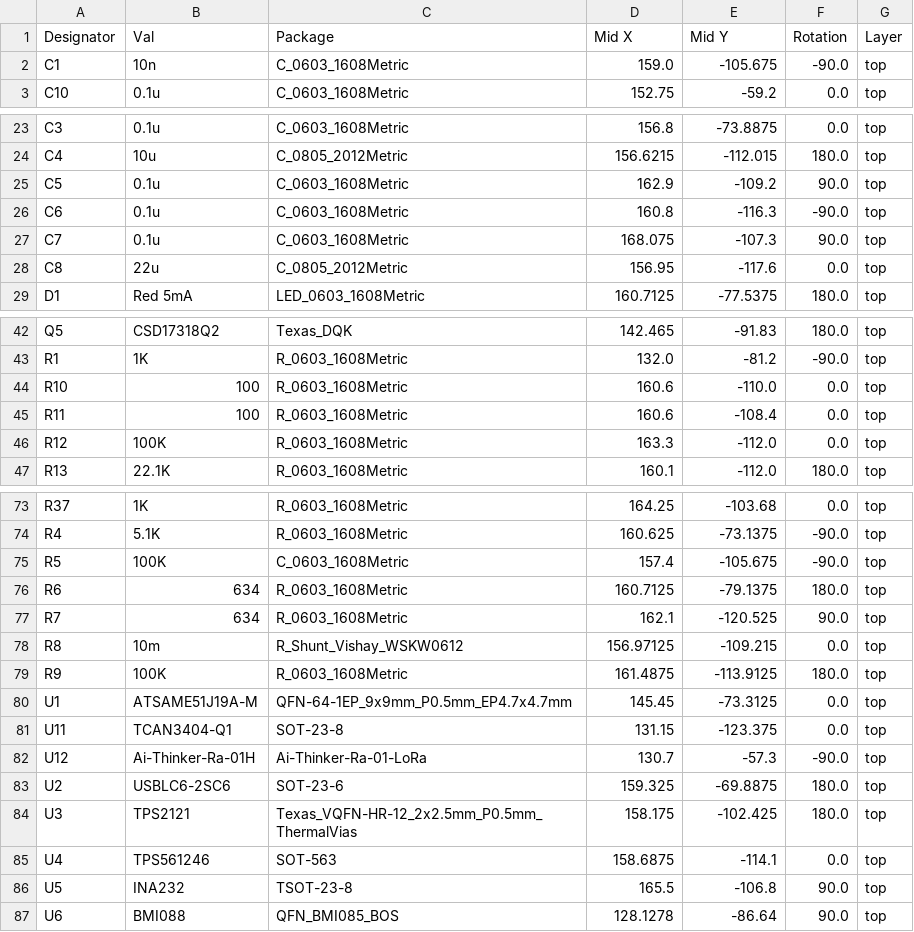
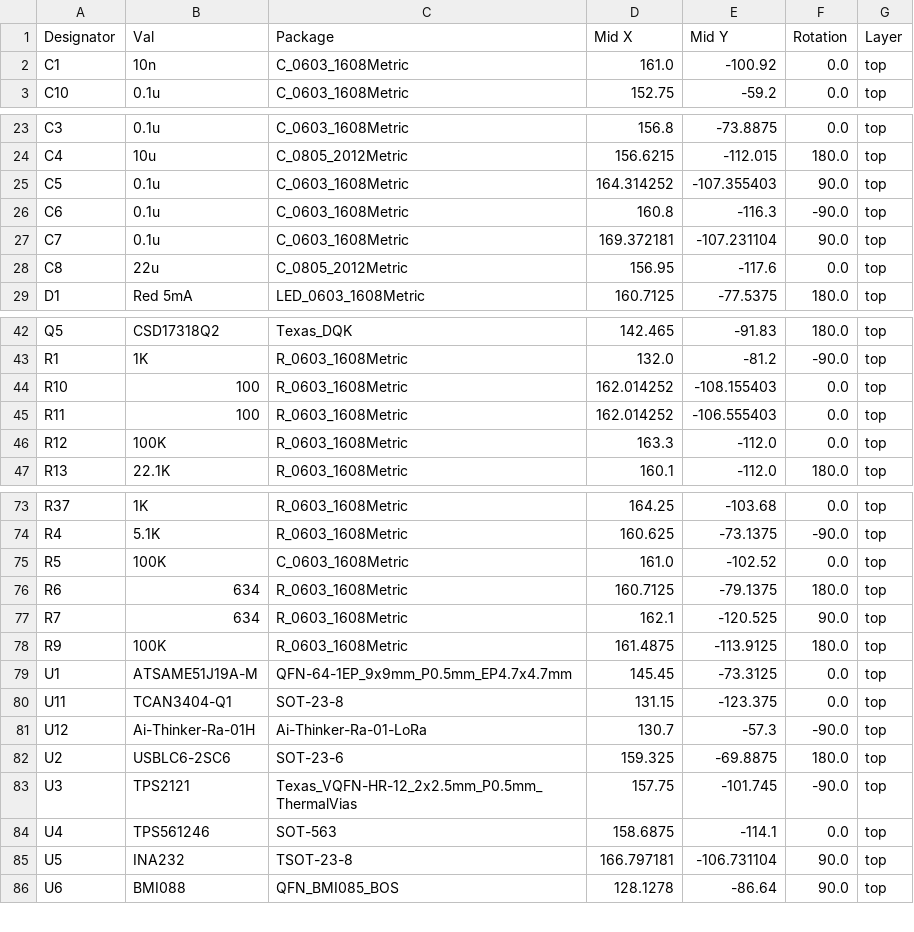
Before and after one commit to liquid-rocketry-illinois/flight-computer-one-hw, a CSV file: jlcpcb/production_files/CPL-flight-computer-one.csv, drawn as a sheet; only a part is shown, gaps mark what is left out.

```diff
--- a/jlcpcb/production_files/CPL-flight-computer-one.csv
+++ b/jlcpcb/production_files/CPL-flight-computer-one.csv
@@ -1,3 +1,3 @@
 Designator,Val,Package,Mid X,Mid Y,Rotation,Layer
-C1,10n,C_0603_1608Metric,159.0,-105.675,-90.0,top
+C1,10n,C_0603_1608Metric,161.0,-100.92,0.0,top
 C10,0.1u,C_0603_1608Metric,152.75,-59.2,0.0,top
@@ -24,5 +24,5 @@ C3,0.1u,C_0603_1608Metric,156.8,-73.8875,0.0,top
 C4,10u,C_0805_2012Metric,156.6215,-112.015,180.0,top
-C5,0.1u,C_0603_1608Metric,162.9,-109.2,90.0,top
+C5,0.1u,C_0603_1608Metric,164.314252,-107.355403,90.0,top
 C6,0.1u,C_0603_1608Metric,160.8,-116.3,-90.0,top
-C7,0.1u,C_0603_1608Metric,168.075,-107.3,90.0,top
+C7,0.1u,C_0603_1608Metric,169.372181,-107.231104,90.0,top
 C8,22u,C_0805_2012Metric,156.95,-117.6,0.0,top
@@ -43,4 +43,4 @@ Q5,CSD17318Q2,Texas_DQK,142.465,-91.83,180.0,top
 R1,1K,R_0603_1608Metric,132.0,-81.2,-90.0,top
-R10,100,R_0603_1608Metric,160.6,-110.0,0.0,top
-R11,100,R_0603_1608Metric,160.6,-108.4,0.0,top
+R10,100,R_0603_1608Metric,162.014252,-108.155403,0.0,top
+R11,100,R_0603_1608Metric,162.014252,-106.555403,0.0,top
 R12,100K,R_0603_1608Metric,163.3,-112.0,0.0,top
@@ -74,6 +74,5 @@ R37,1K,R_0603_1608Metric,164.25,-103.68,0.0,top
 R4,5.1K,R_0603_1608Metric,160.625,-73.1375,-90.0,top
-R5,100K,C_0603_1608Metric,157.4,-105.675,-90.0,top
+R5,100K,C_0603_1608Metric,161.0,-102.52,0.0,top
 R6,634,R_0603_1608Metric,160.7125,-79.1375,180.0,top
 R7,634,R_0603_1608Metric,162.1,-120.525,90.0,top
-R8,10m,R_Shunt_Vishay_WSKW0612,156.97125,-109.215,0.0,top
 R9,100K,R_0603_1608Metric,161.4875,-113.9125,180.0,top
@@ -83,5 +82,5 @@ U12,Ai-Thinker-Ra-01H,Ai-Thinker-Ra-01-LoRa,130.7,-57.3,-90.0,top
 U2,USBLC6-2SC6,SOT-23-6,159.325,-69.8875,180.0,top
-U3,TPS2121,Texas_VQFN-HR-12_2x2.5mm_P0.5mm_ThermalVias,158.175,-102.425,180.0,top
+U3,TPS2121,Texas_VQFN-HR-12_2x2.5mm_P0.5mm_ThermalVias,157.75,-101.745,-90.0,top
 U4,TPS561246,SOT-563,158.6875,-114.1,0.0,top
-U5,INA232,TSOT-23-8,165.5,-106.8,90.0,top
+U5,INA232,TSOT-23-8,166.797181,-106.731104,90.0,top
 U6,BMI088,QFN_BMI085_BOS,128.1278,-86.64,90.0,top
```
Also changed, not shown: jlcpcb/production_files/BOM-flight-computer-one.csv, 16 other files.
